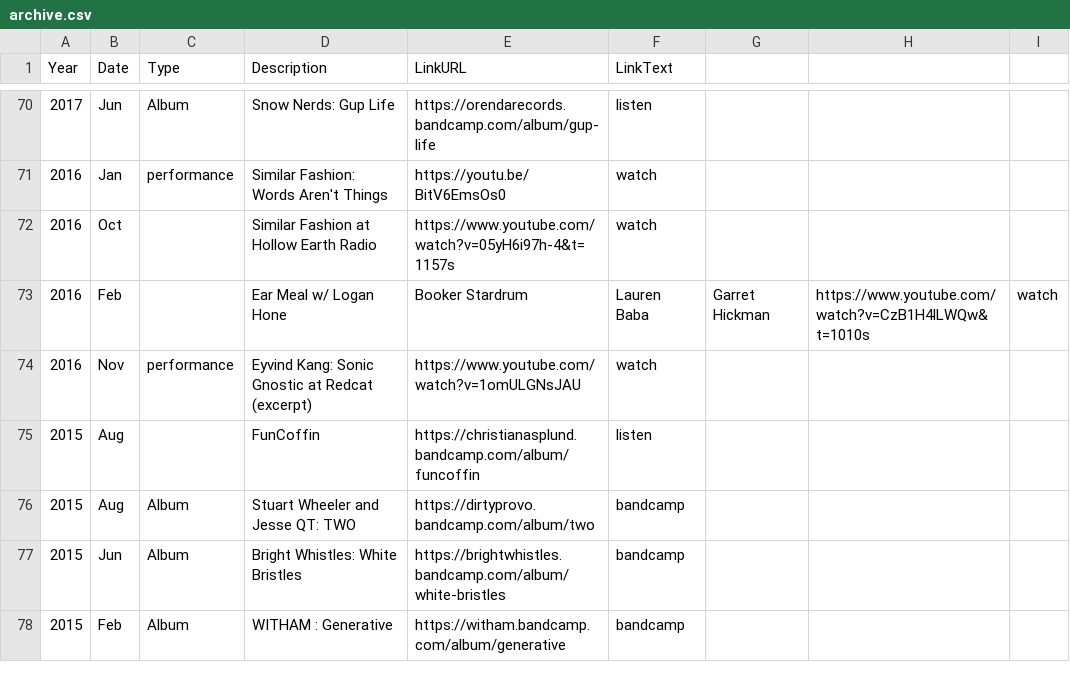
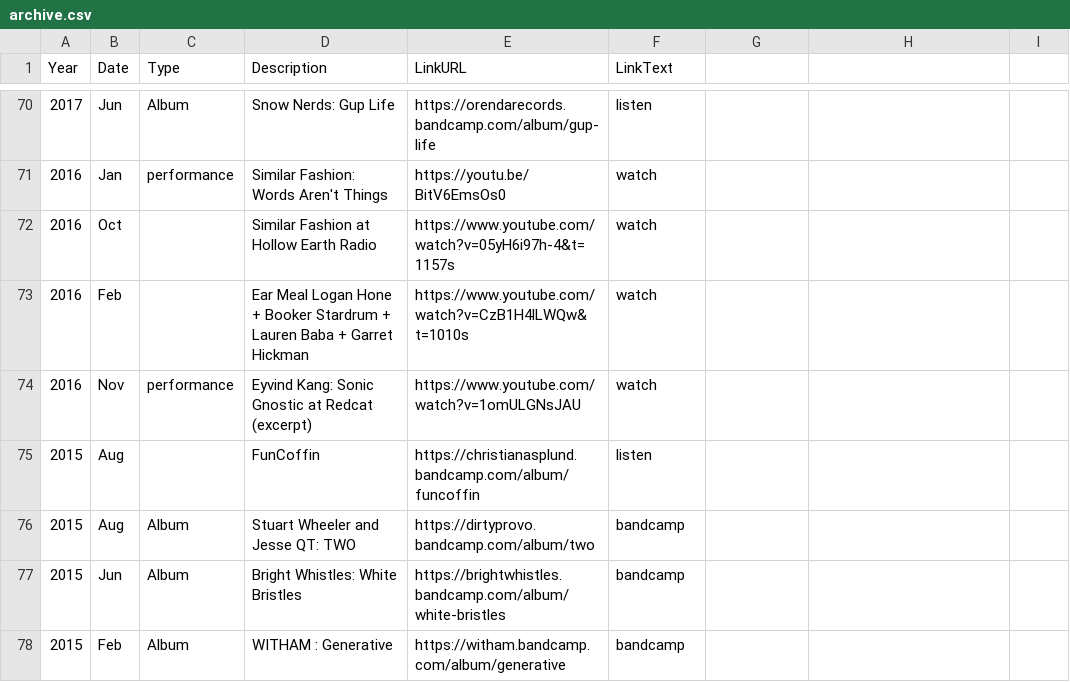
Before and after one commit to usefulparade/jnqt, a CSV file: archive.csv, drawn as a sheet; only a part is shown, gaps mark what is left out.

Commit message:
Update archive.csv
fix commas

```diff
--- a/archive.csv
+++ b/archive.csv
@@ -72,3 +72,3 @@ Year,Date,Type,Description,LinkURL,LinkText
 2016,Oct,,Similar Fashion at Hollow Earth Radio,https://www.youtube.com/watch?v=05yH6i97h-4&t=1157s,watch
-2016,Feb,,Ear Meal w/ Logan Hone, Booker Stardrum, Lauren Baba, Garret Hickman,https://www.youtube.com/watch?v=CzB1H4lLWQw&t=1010s,watch
+2016,Feb,,Ear Meal Logan Hone + Booker Stardrum + Lauren Baba + Garret Hickman,https://www.youtube.com/watch?v=CzB1H4lLWQw&t=1010s,watch
 2016,Nov,performance ,Eyvind Kang: Sonic Gnostic at Redcat (excerpt) ,https://www.youtube.com/watch?v=1omULGNsJAU,watch
```
